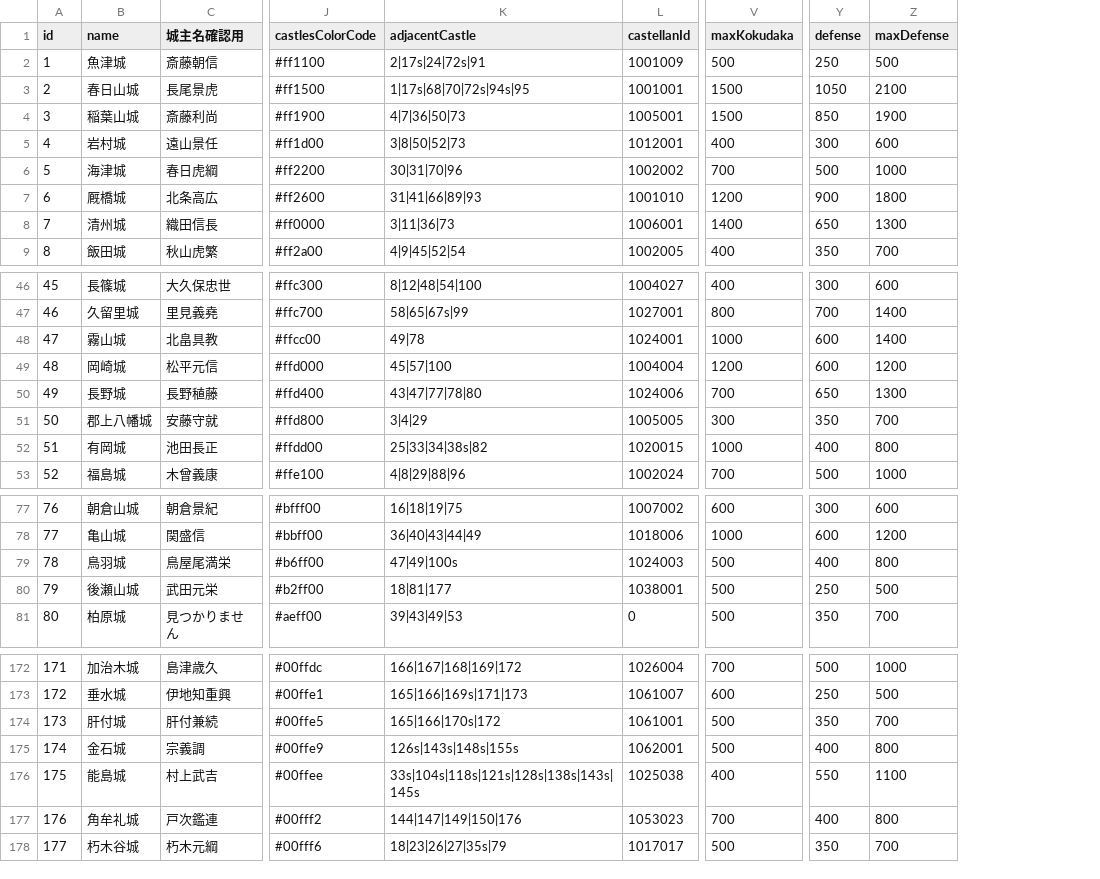
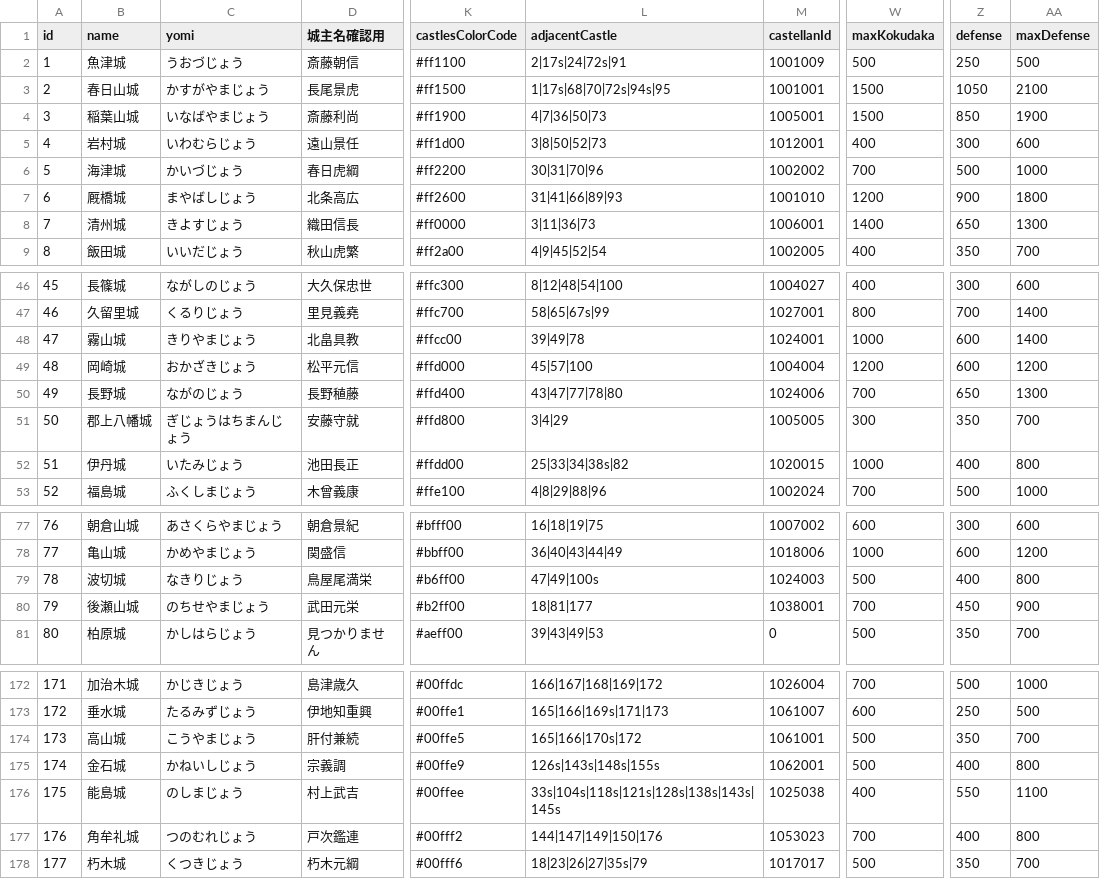
Before and after one commit to actrsys/sengoku-hadou, a CSV file: data/scenarios/1560_okehazama/castles.csv, drawn as a sheet; only a part is shown, gaps mark what is left out; addresses are those after the commit; the diff covers the shown part only; the diff names each change by its address in the sheet, - before the commit and + after, or states it on an @@ line.

Commit message:
Add files via upload

```diff
--- a/data/scenarios/1560_okehazama/castles.csv
+++ b/data/scenarios/1560_okehazama/castles.csv
+column C (yomi), rows 2-9: うおづじょう | かすがやまじょう | いなばやまじょう | いわむらじょう | かいづじょう | まやばしじょう | きよすじょう | いいだじょう; rows 46-53: ながしのじょう | くるりじょう | きりやまじょう | おかざきじょう | ながのじょう | ぎじょうはちまんじょう | いたみじょう | ふくしまじょう; rows 77-81: あさくらやまじょう | かめやまじょう | なきりじょう | のちせやまじょう | かしはらじょう; rows 172-178: かじきじょう | たるみずじょう | こうやまじょう | かねいしじょう | のしまじょう | つのむれじょう | くつきじょう
-L48 (adjacentCastle): 49|78
+L48 (adjacentCastle): 39|49|78
-B52 (name): 有岡城
+B52 (name): 伊丹城
-B79 (name): 鳥羽城
+B79 (name): 波切城
-W80 (maxKokudaka): 500
+W80 (maxKokudaka): 700
-Z80 (defense): 250
+Z80 (defense): 450
-AA80 (maxDefense): 500
+AA80 (maxDefense): 900
-B174 (name): 肝付城
+B174 (name): 高山城
-B178 (name): 朽木谷城
+B178 (name): 朽木城
```
Also changed, not shown: 4 edited cells elsewhere in this file.
